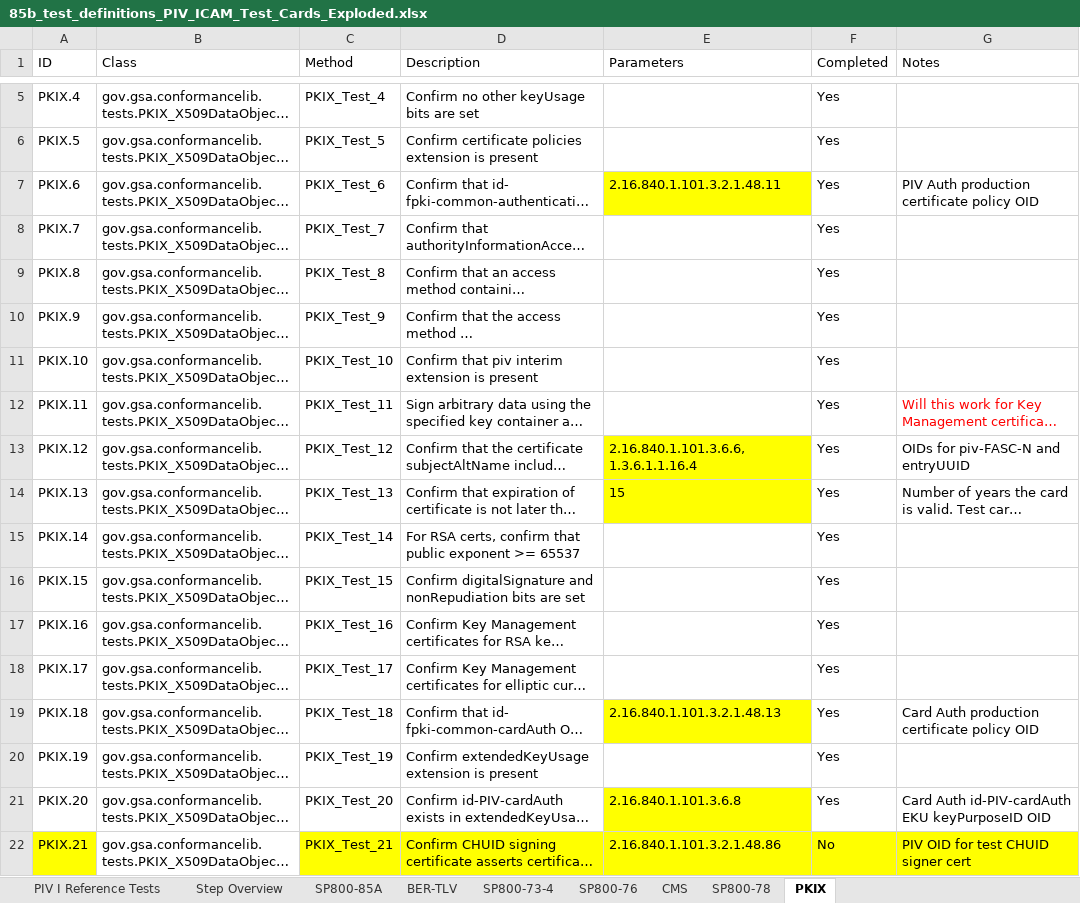
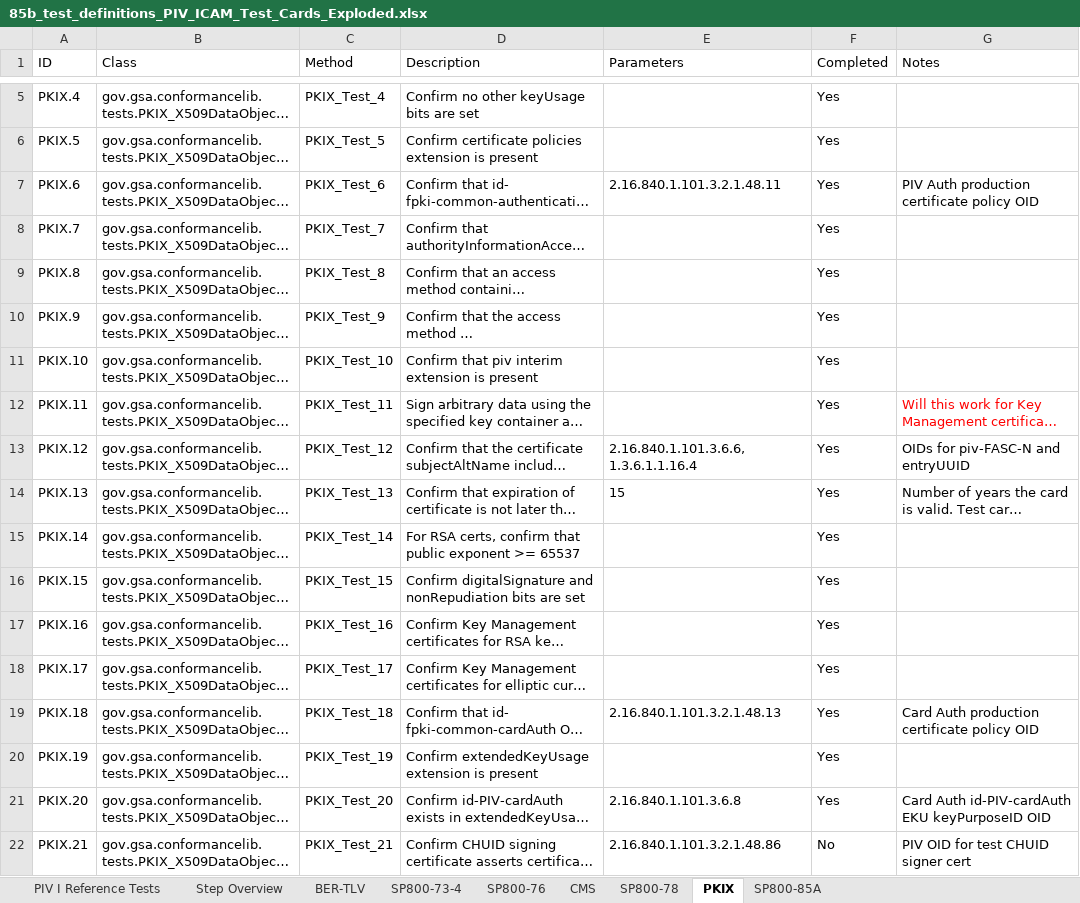
Before and after one commit to GSA/piv-conformance, an Excel workbook: docs/coverage-testing/85b_test_definitions_PIV_ICAM_Test_Cards_Exploded.xlsx, sheet PKIX, drawn as a sheet; only a part is shown, gaps mark what is left out; long unchanged cells end in …; values as stored, in another font and other column widths than the file's, no borders; the diff names each change by its address in the sheet, - before the commit and + after, or states it on an @@ line.

```diff
--- a/docs/coverage-testing/85b_test_definitions_PIV_ICAM_Test_Cards_Exploded.xlsx (sheet PKIX)
+++ b/docs/coverage-testing/85b_test_definitions_PIV_ICAM_Test_Cards_Exploded.xlsx (sheet PKIX)
@@ sheet tab order changed: PIV I Reference Tests | Step Overview | BER-TLV | SP800-73-4 | SP800-76 | CMS | SP800-78 | PKIX | SP800-85A @@
-E7 fill: #FFFF00
+E7 fill: none
-E13:E14 fill: #FFFF00
+E13:E14 fill: none
-E19 fill: #FFFF00
+E19 fill: none
-E21 fill: #FFFF00
+E21 fill: none
-A22 fill: #FFFF00
+A22 fill: none
-C22:G22 fill: #FFFF00
+C22:G22 fill: none
```
Also changed, not shown: sheet Step Overview, sheet SP800-76, sheet SP800-73-4, sheet SP800-78, sheet CMS, 6 other files.
